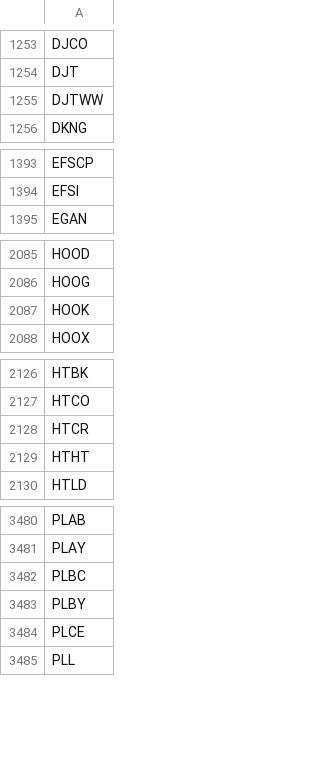
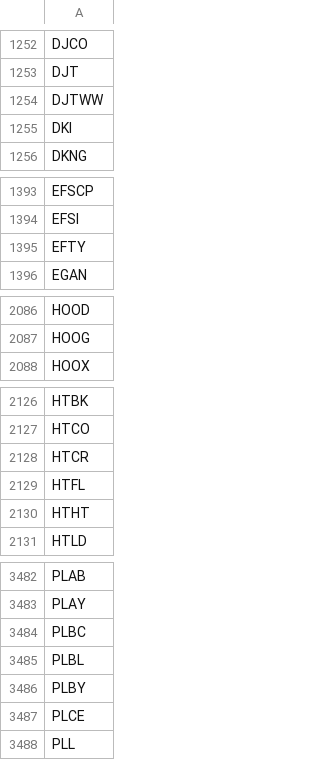
Before and after one commit to cmmds1982/nasdaq-tickers-fetcher, a CSV file: nasdaq_tickers.csv, drawn as a sheet; only a part is shown, gaps mark what is left out; the diff covers the shown part only.

```diff
--- a/nasdaq_tickers.csv
+++ b/nasdaq_tickers.csv
@@ -1255,2 +1254,3 @@ DJT
 DJTWW
+DKI
 DKNG
@@ -1394,2 +1394,3 @@ EFSCP
 EFSI
+EFTY
 EGAN
@@ -2086,3 +2087,2 @@ HOOD
 HOOG
-HOOK
 HOOX
@@ -2128,2 +2128,3 @@ HTCO
 HTCR
+HTFL
 HTHT
@@ -3482,2 +3484,3 @@ PLAY
 PLBC
+PLBL
 PLBY
```
Also changed, not shown: 7 added rows, 5 removed rows and 1 edited cell elsewhere in this file.
